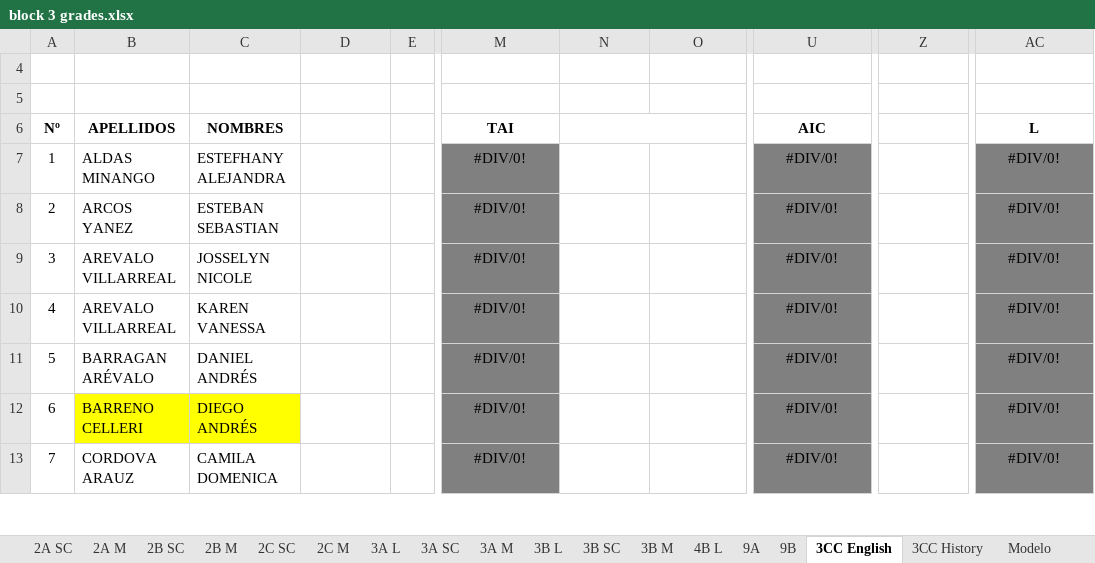
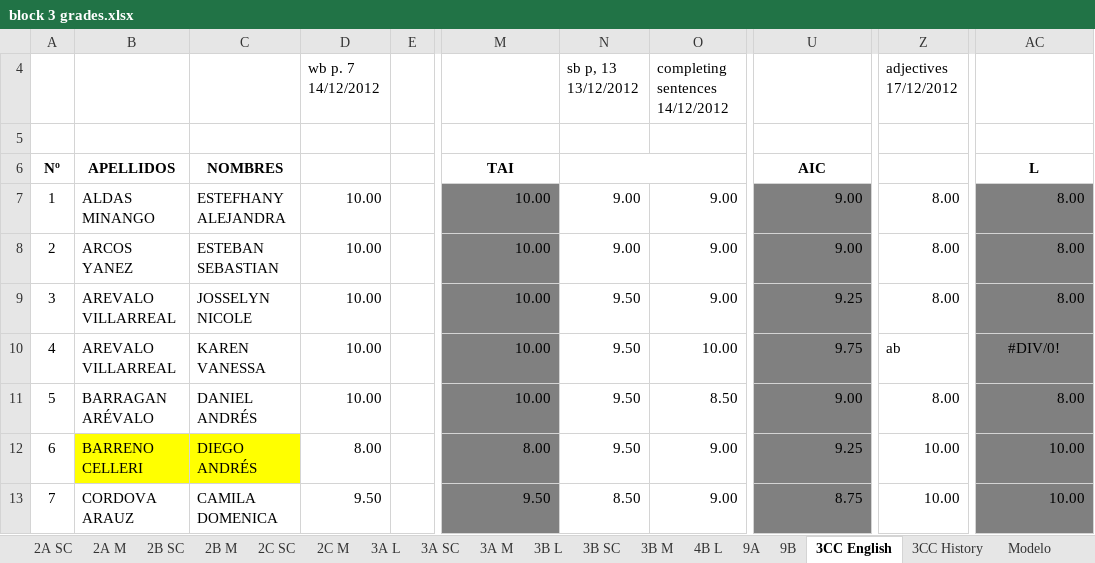
Before and after one commit to coolmaju/notas-12-13, an Excel workbook: block 3 grades.xlsx, sheet 3CC English, drawn as a sheet; only a part is shown, gaps mark what is left out; values as stored, in another font and other column widths than the file's, no borders; charts and pictures not drawn; the diff covers the shown part only; the diff names each change by its address in the sheet, - before the commit and + after, or states it on an @@ line.

```diff
--- a/block 3 grades.xlsx (sheet 3CC English)
+++ b/block 3 grades.xlsx (sheet 3CC English)
-D4: (empty)
+D4: wb p. 7 14/12/2012
-N4: (empty)
+N4: sb p, 13 13/12/2012
-O4: (empty)
+O4: completing sentences 14/12/2012
-Z4: (empty)
+Z4: adjectives 17/12/2012
-D7:D11 (wb p. 7 14/12/2012): (empty)
+D7:D11 (wb p. 7 14/12/2012): 10.00
-M7:M11: #DIV/0!
+M7:M11: 10.00
-M7:M13 alignment: center
+M7:M13 alignment: right
-N7:N8 (sb p, 13 13/12/2012): (empty)
+N7:N8 (sb p, 13 13/12/2012): 9.00
-O7:O9 (completing sentences 14/12/2012): (empty)
+O7:O9 (completing sentences 14/12/2012): 9.00
-U7:U8: #DIV/0!
+U7:U8: 9.00
-U7:U13 alignment: center
+U7:U13 alignment: right
-Z7:Z9 (adjectives 17/12/2012): (empty)
+Z7:Z9 (adjectives 17/12/2012): 8.00
-AC7:AC9: #DIV/0!
+AC7:AC9: 8.00
-AC7:AC9 alignment: center
+AC7:AC9 alignment: right
-N9:N12 (sb p, 13 13/12/2012): (empty)
+N9:N12 (sb p, 13 13/12/2012): 9.50
-U9: #DIV/0!
+U9: 9.25
-O10 (completing sentences 14/12/2012): (empty)
+O10 (completing sentences 14/12/2012): 10.00
-U10: #DIV/0!
+U10: 9.75
-Z10 (adjectives 17/12/2012): (empty)
+Z10 (adjectives 17/12/2012): ab
-O11 (completing sentences 14/12/2012): (empty)
+O11 (completing sentences 14/12/2012): 8.50
-U11: #DIV/0!
+U11: 9.00
-Z11 (adjectives 17/12/2012): (empty)
+Z11 (adjectives 17/12/2012): 8.00
-AC11: #DIV/0!
+AC11: 8.00
-AC11:AC13 alignment: center
+AC11:AC13 alignment: right
-D12 (wb p. 7 14/12/2012): (empty)
+D12 (wb p. 7 14/12/2012): 8.00
-M12: #DIV/0!
+M12: 8.00
-O12:O13 (completing sentences 14/12/2012): (empty)
+O12:O13 (completing sentences 14/12/2012): 9.00
-U12: #DIV/0!
+U12: 9.25
-Z12:Z13 (adjectives 17/12/2012): (empty)
+Z12:Z13 (adjectives 17/12/2012): 10.00
-AC12:AC13: #DIV/0!
+AC12:AC13: 10.00
-D13 (wb p. 7 14/12/2012): (empty)
+D13 (wb p. 7 14/12/2012): 9.50
-M13: #DIV/0!
+M13: 9.50
-N13 (sb p, 13 13/12/2012): (empty)
+N13 (sb p, 13 13/12/2012): 8.50
-U13: #DIV/0!
+U13: 8.75
```
Also changed, not shown: 76 edited cells and cell formats elsewhere in this sheet, sheet 9B, sheet 3B L, sheet 9A, sheet 3A SC, sheet 4B L, sheet 3A L, 1 more sheet, charts or pictures, block 2 grades.xlsx.
